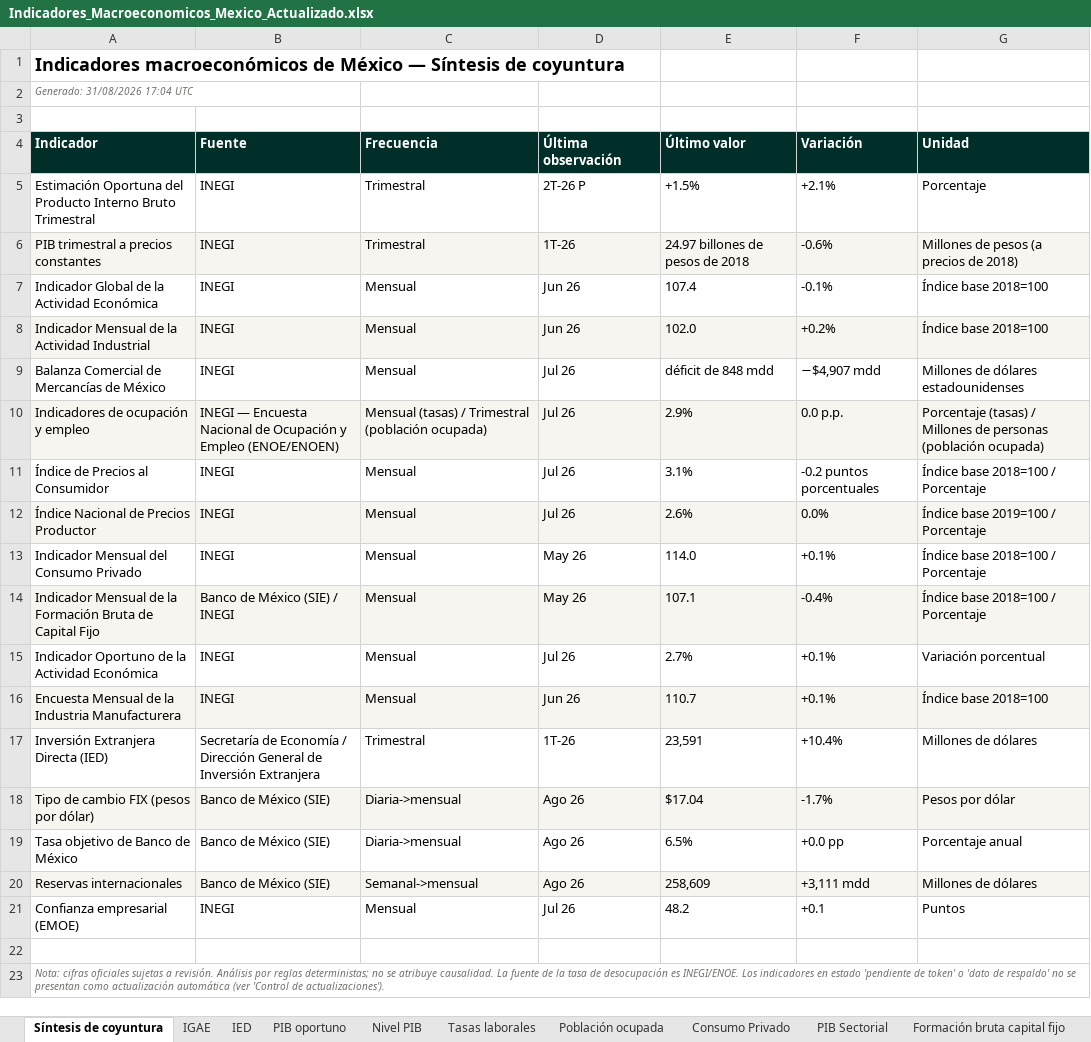
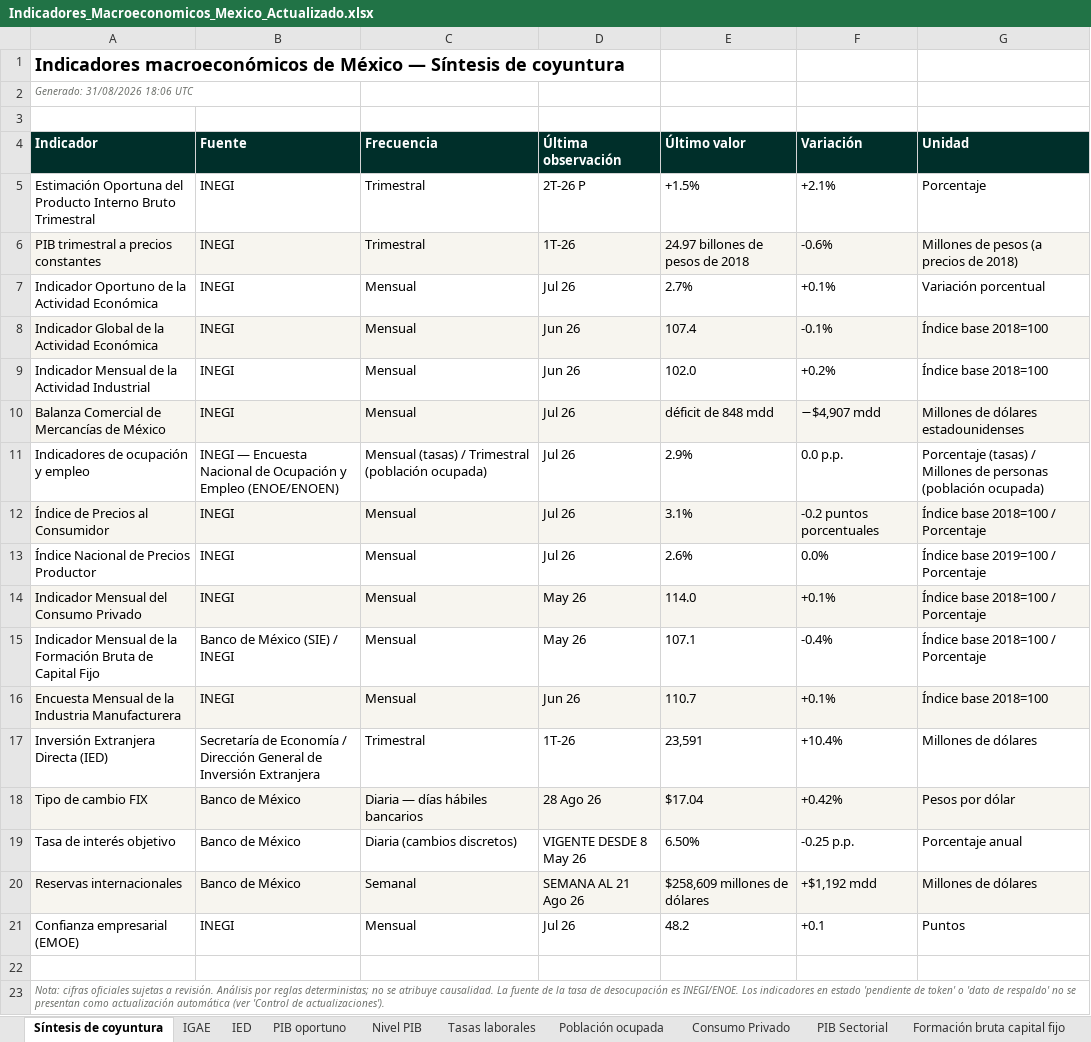
Before and after one commit to luisbuendiag/Indicadores_macroeconomicos_Mex, an Excel workbook: downloads/Indicadores_Macroeconomicos_Mexico_Actualizado.xlsx, sheet Síntesis de coyuntura, drawn as a sheet; values as stored, in another font and other column widths than the file's, no borders; removed rows and columns are numbered as before the commit, all else as after; the diff names each change by its address in the sheet, - before the commit and + after, or states it on an @@ line.

```diff
--- a/downloads/Indicadores_Macroeconomicos_Mexico_Actualizado.xlsx (sheet Síntesis de coyuntura)
+++ b/downloads/Indicadores_Macroeconomicos_Mexico_Actualizado.xlsx (sheet Síntesis de coyuntura)
-A2 (Indicador): Generado: 31/08/2026 17:04 UTC
+A2 (Indicador): Generado: 31/08/2026 18:06 UTC
@@ row 15 moved to row 7: Indicador Oportuno de la Actividad Econó… @@
-A8:G8 fill: none
+A8:G8 fill: #F7F5EF
-A9:G9 fill: #F7F5EF
+A9:G9 fill: none
-A10:G10 fill: none
+A10:G10 fill: #F7F5EF
-A11:G11 fill: #F7F5EF
+A11:G11 fill: none
-A12:G12 fill: none
+A12:G12 fill: #F7F5EF
-A13:G13 fill: #F7F5EF
+A13:G13 fill: none
-A14:G14 fill: none
+A14:G14 fill: #F7F5EF
-A15:G15 fill: #F7F5EF
+A15:G15 fill: none
-row 18: Tipo de cambio FIX (pesos por dólar) | Banco de México (SIE) | Diaria->mensual | Ago 26 | $17.04 | -1.7% | Pesos por dólar
-row 19: Tasa objetivo de Banco de México | Banco de México (SIE) | Diaria->mensual | Ago 26 | 6.5% | +0.0 pp | Porcentaje anual
+row 18: Tipo de cambio FIX | Banco de México | Diaria — días hábiles bancarios | 28 Ago 26 | $17.04 | +0.42% | Pesos por dólar
+row 19: Tasa de interés objetivo | Banco de México | Diaria (cambios discretos) | VIGENTE DESDE 8 May 26 | 6.50% | -0.25 p.p. | Porcentaje anual
-B20 (Fuente): Banco de México (SIE)
+B20 (Fuente): Banco de México
-C20 (Frecuencia): Semanal->mensual
+C20 (Frecuencia): Semanal
-D20 (Última observación): Ago 26
+D20 (Última observación): SEMANA AL 21 Ago 26
-E20 (Último valor): 258,609
+E20 (Último valor): $258,609 millones de dólares
-F20 (Variación): +3,111 mdd
+F20 (Variación): +$1,192 mdd
```
Also changed, not shown: sheet Control de actualizaciones, sheet Metodología y fuentes, other sheet tabs, downloads/indicadores/CONSUMO/CONSUMO_datos.xlsx, downloads/indicadores/IMFBCF/IMFBCF_datos.xlsx, 37 other files.
